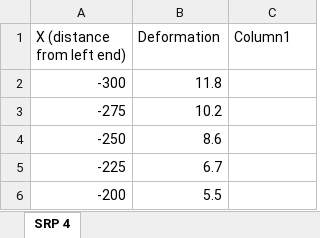
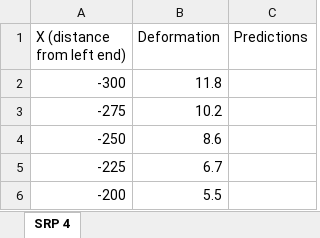
Before and after one commit to SRP-AM/SRP_AM_Prediction_Challenge, an Excel workbook: File Return Folder/Optional Calibration Return Files/DeformationMapsCal.xlsx, sheet SRP 4, drawn as a sheet; only a part is shown; values as stored, in another font and other column widths than the file's, no borders; charts and pictures and table styles not drawn; the diff names each change by its address in the sheet, - before the commit and + after, or states it on an @@ line.

Commit message:
Added to the readme for file return

```diff
--- a/File Return Folder/Optional Calibration Return Files/DeformationMapsCal.xlsx (sheet SRP 4)
+++ b/File Return Folder/Optional Calibration Return Files/DeformationMapsCal.xlsx (sheet SRP 4)
-C1: Column1
+C1: Predictions
```
Also changed, not shown: charts or pictures, 1 other file.
